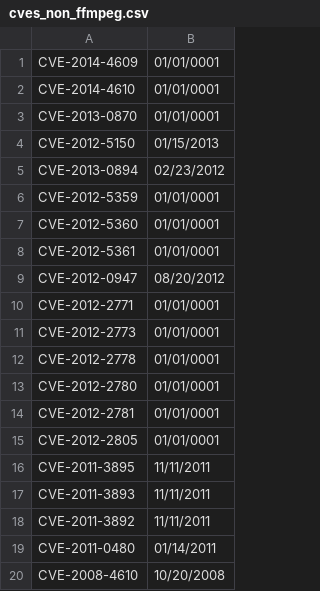
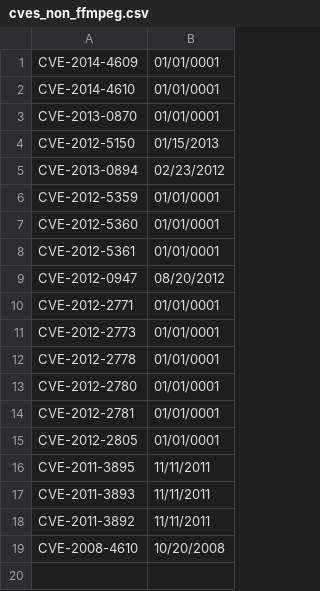
Before and after one commit to nuthanmunaiah/attack-surface-evolution, a CSV file: app/assets/data/cves_non_ffmpeg.csv, drawn as a sheet.

```diff
--- a/app/assets/data/cves_non_ffmpeg.csv
+++ b/app/assets/data/cves_non_ffmpeg.csv
@@ -18,3 +18,2 @@ CVE-2011-3893,11/11/2011
 CVE-2011-3892,11/11/2011
-CVE-2011-0480,01/14/2011
 CVE-2008-4610,10/20/2008
```
Also changed, not shown: app/assets/data/cves_fixed.csv, app/assets/data/revisions.csv, 7 other files.
